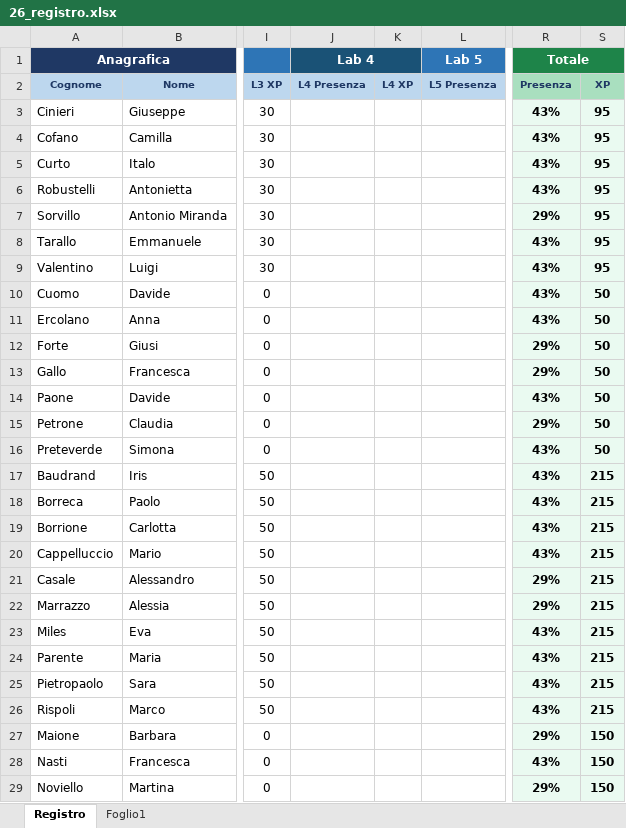
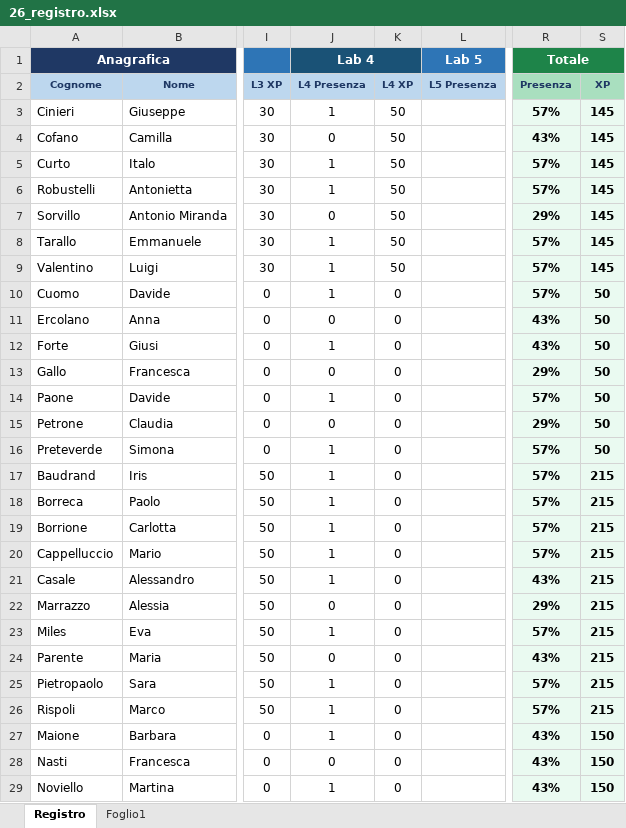
Before and after one commit to gbcalifano/gibi, an Excel workbook: mondaylab/26_registro.xlsx, sheet Registro, drawn as a sheet; only a part is shown, gaps mark what is left out; values as stored, in another font and other column widths than the file's, no borders; the diff covers the shown part only; the diff names each change by its address in the sheet, - before the commit and + after, or states it on an @@ line.

```diff
--- a/mondaylab/26_registro.xlsx (sheet Registro)
+++ b/mondaylab/26_registro.xlsx (sheet Registro)
-J3 (Lab 4): (empty)
+J3 (Lab 4): 1
-K3:K9: (empty)
+K3:K9: 50
-R3 (Totale): 43%
+R3 (Totale): 57%
-S3:S9: 95
+S3:S9: 145
-J4 (Lab 4): (empty)
+J4 (Lab 4): 0
-J5:J6 (Lab 4): (empty)
+J5:J6 (Lab 4): 1
-R5:R6 (Totale): 43%
+R5:R6 (Totale): 57%
-J7 (Lab 4): (empty)
+J7 (Lab 4): 0
-J8:J10 (Lab 4): (empty)
+J8:J10 (Lab 4): 1
-R8:R10 (Totale): 43%
+R8:R10 (Totale): 57%
-K10:K29: (empty)
+K10:K29: 0
-J11 (Lab 4): (empty)
+J11 (Lab 4): 0
-J12 (Lab 4): (empty)
+J12 (Lab 4): 1
-R12 (Totale): 29%
+R12 (Totale): 43%
-J13 (Lab 4): (empty)
+J13 (Lab 4): 0
-J14 (Lab 4): (empty)
+J14 (Lab 4): 1
-R14 (Totale): 43%
+R14 (Totale): 57%
-J15 (Lab 4): (empty)
+J15 (Lab 4): 0
-J16:J21 (Lab 4): (empty)
+J16:J21 (Lab 4): 1
-R16:R20 (Totale): 43%
+R16:R20 (Totale): 57%
-R21 (Totale): 29%
+R21 (Totale): 43%
-J22 (Lab 4): (empty)
+J22 (Lab 4): 0
-J23 (Lab 4): (empty)
+J23 (Lab 4): 1
-R23 (Totale): 43%
+R23 (Totale): 57%
-J24 (Lab 4): (empty)
+J24 (Lab 4): 0
-J25:J27 (Lab 4): (empty)
+J25:J27 (Lab 4): 1
-R25:R26 (Totale): 43%
+R25:R26 (Totale): 57%
-R27 (Totale): 29%
+R27 (Totale): 43%
-J28 (Lab 4): (empty)
+J28 (Lab 4): 0
-J29 (Lab 4): (empty)
+J29 (Lab 4): 1
-R29 (Totale): 29%
+R29 (Totale): 43%
```
Also changed, not shown: 92 edited cells elsewhere in this sheet, sheet Foglio1, 19 other files.
